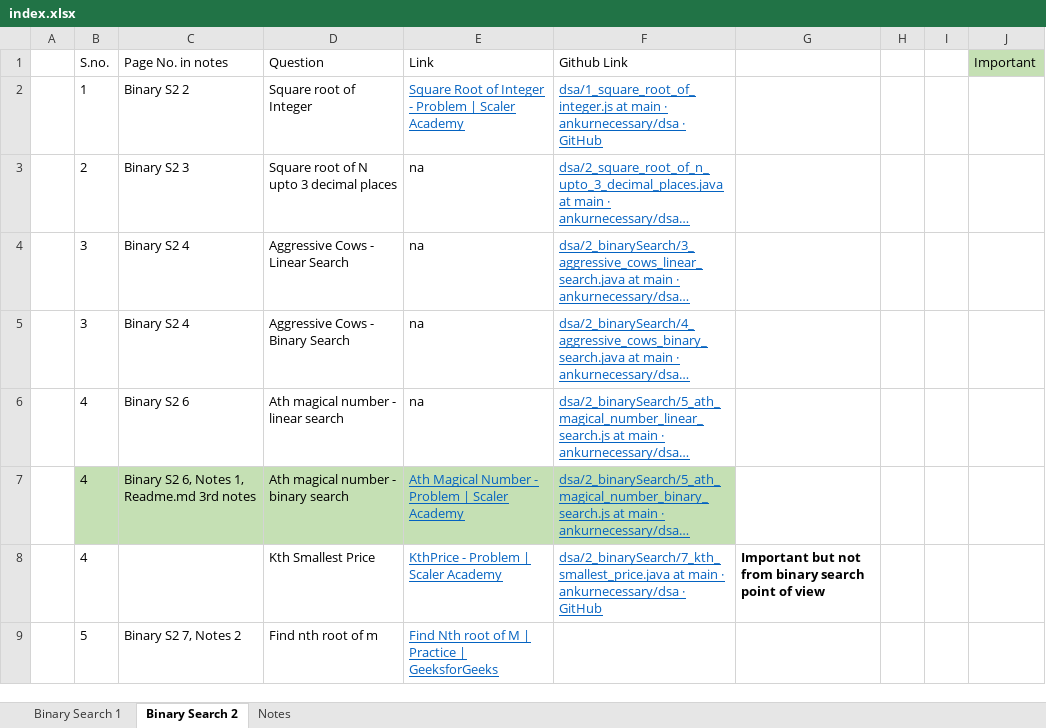
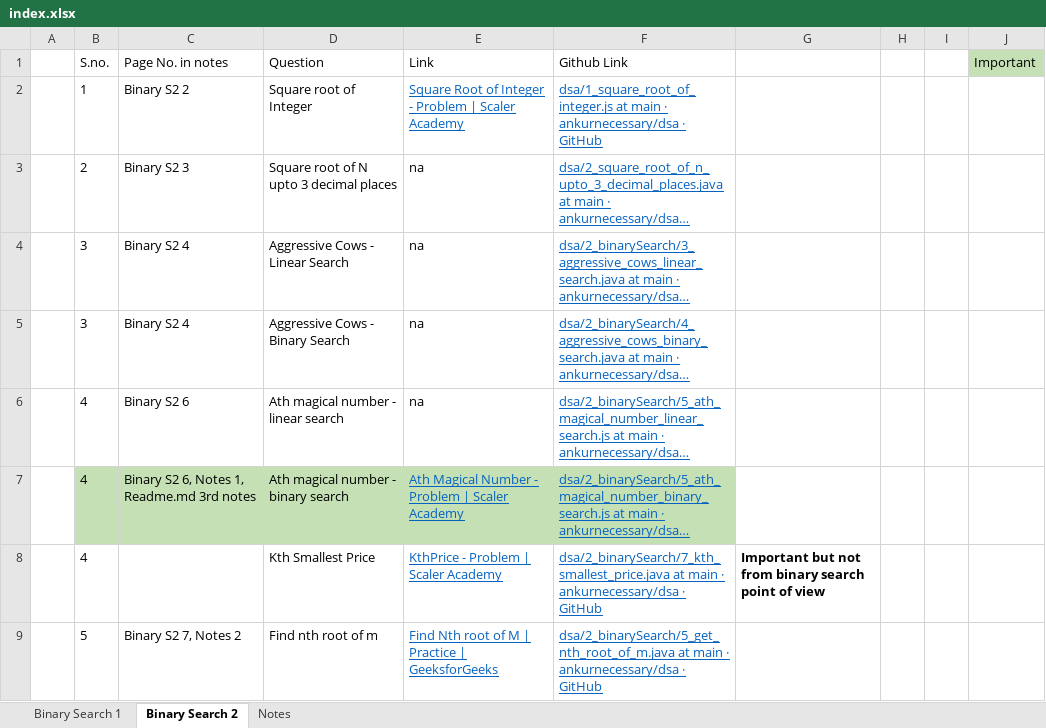
Before and after one commit to ankurnecessary/dsa, an Excel workbook: index.xlsx, sheet Binary Search 2, drawn as a sheet; long unchanged cells end in …; values as stored, in another font and other column widths than the file's, no borders; the diff names each change by its address in the sheet, - before the commit and + after, or states it on an @@ line.

Commit message:
Binary Search 2: Get nth root of m - updated index

```diff
--- a/index.xlsx (sheet Binary Search 2)
+++ b/index.xlsx (sheet Binary Search 2)
-F9 (Github Link): (empty)
+F9 (Github Link): dsa/2_binarySearch/5_get_nth_root_of_m.java at main · ankurnecessary/dsa · GitHub
```
Also changed, not shown: sheet Notes.
